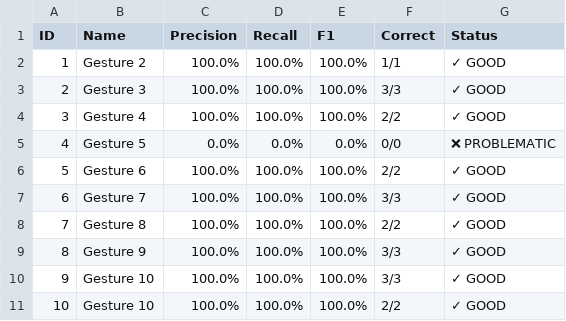
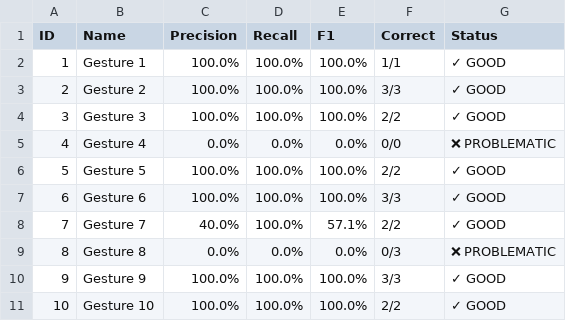
Before and after one commit to prerna-khanna/gesture-foundational-model, a CSV file: gesture_quality/Alexandra_quality_report_real.csv, drawn as a sheet.

```diff
--- a/gesture_quality/Alexandra_quality_report_real.csv
+++ b/gesture_quality/Alexandra_quality_report_real.csv
@@ -1,11 +1,11 @@
 ID,Name,Precision,Recall,F1,Correct,Status
-1,Gesture 2,100.0%,100.0%,100.0%,1/1,✓ GOOD
-2,Gesture 3,100.0%,100.0%,100.0%,3/3,✓ GOOD
-3,Gesture 4,100.0%,100.0%,100.0%,2/2,✓ GOOD
-4,Gesture 5,0.0%,0.0%,0.0%,0/0,❌ PROBLEMATIC
-5,Gesture 6,100.0%,100.0%,100.0%,2/2,✓ GOOD
-6,Gesture 7,100.0%,100.0%,100.0%,3/3,✓ GOOD
-7,Gesture 8,100.0%,100.0%,100.0%,2/2,✓ GOOD
-8,Gesture 9,100.0%,100.0%,100.0%,3/3,✓ GOOD
-9,Gesture 10,100.0%,100.0%,100.0%,3/3,✓ GOOD
+1,Gesture 1,100.0%,100.0%,100.0%,1/1,✓ GOOD
+2,Gesture 2,100.0%,100.0%,100.0%,3/3,✓ GOOD
+3,Gesture 3,100.0%,100.0%,100.0%,2/2,✓ GOOD
+4,Gesture 4,0.0%,0.0%,0.0%,0/0,❌ PROBLEMATIC
+5,Gesture 5,100.0%,100.0%,100.0%,2/2,✓ GOOD
+6,Gesture 6,100.0%,100.0%,100.0%,3/3,✓ GOOD
+7,Gesture 7,40.0%,100.0%,57.1%,2/2,✓ GOOD
+8,Gesture 8,0.0%,0.0%,0.0%,0/3,❌ PROBLEMATIC
+9,Gesture 9,100.0%,100.0%,100.0%,3/3,✓ GOOD
 10,Gesture 10,100.0%,100.0%,100.0%,2/2,✓ GOOD
```
Also changed, not shown: gesture_quality/Angel_quality_report_real.csv, gesture_quality/Julius_quality_report_real.csv, 40 other files.
